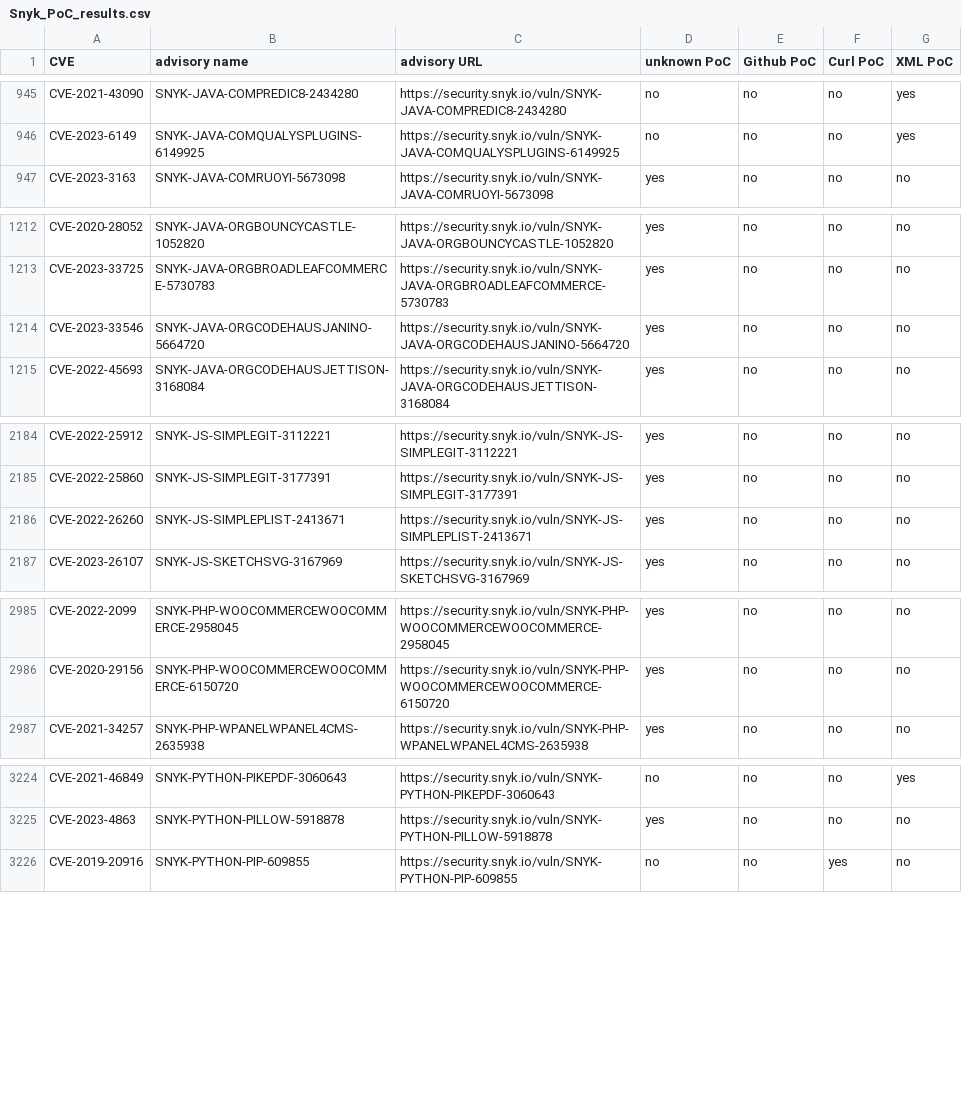
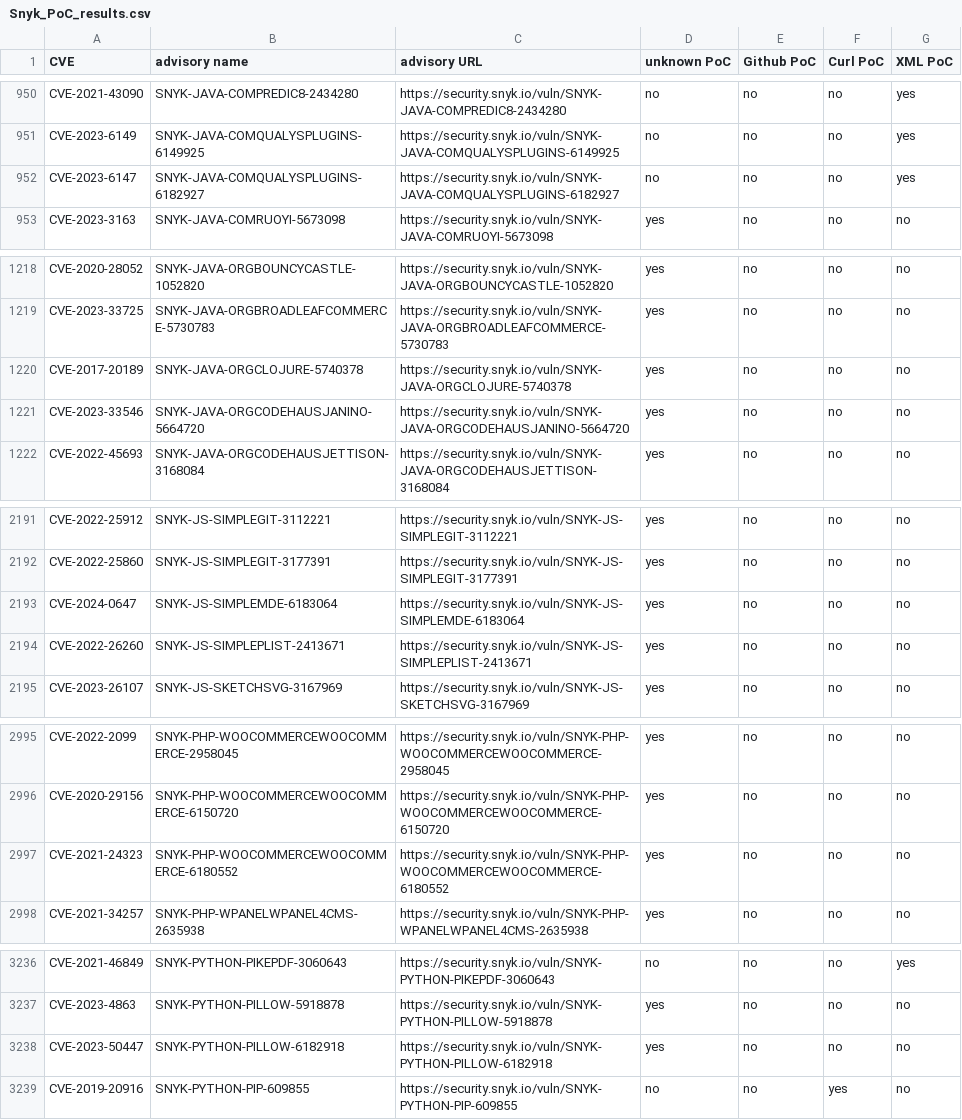
Before and after one commit to e-m-b-a/emba, a CSV file: config/Snyk_PoC_results.csv, drawn as a sheet; only a part is shown, gaps mark what is left out; the diff covers the shown part only.

Commit message:
Update Snyk database

```diff
--- a/config/Snyk_PoC_results.csv
+++ b/config/Snyk_PoC_results.csv
@@ -946,2 +951,3 @@ CVE-2021-43090;SNYK-JAVA-COMPREDIC8-2434280;https://security.snyk.io/vuln/SNYK-J
 CVE-2023-6149;SNYK-JAVA-COMQUALYSPLUGINS-6149925;https://security.snyk.io/vuln/SNYK-JAVA-COMQUALYSPLUGINS-6149925;no;no;no;yes;
+CVE-2023-6147;SNYK-JAVA-COMQUALYSPLUGINS-6182927;https://security.snyk.io/vuln/SNYK-JAVA-COMQUALYSPLUGINS-6182927;no;no;no;yes;
 CVE-2023-3163;SNYK-JAVA-COMRUOYI-5673098;https://security.snyk.io/vuln/SNYK-JAVA-COMRUOYI-5673098;yes;no;no;no;
@@ -1213,2 +1219,3 @@ CVE-2020-28052;SNYK-JAVA-ORGBOUNCYCASTLE-1052820;https://security.snyk.io/vuln/S
 CVE-2023-33725;SNYK-JAVA-ORGBROADLEAFCOMMERCE-5730783;https://security.snyk.io/vuln/SNYK-JAVA-ORGBROADLEAFCOMMERCE-5730783;yes;no;no;no;
+CVE-2017-20189;SNYK-JAVA-ORGCLOJURE-5740378;https://security.snyk.io/vuln/SNYK-JAVA-ORGCLOJURE-5740378;yes;no;no;no;
 CVE-2023-33546;SNYK-JAVA-ORGCODEHAUSJANINO-5664720;https://security.snyk.io/vuln/SNYK-JAVA-ORGCODEHAUSJANINO-5664720;yes;no;no;no;
@@ -2185,2 +2192,3 @@ CVE-2022-25912;SNYK-JS-SIMPLEGIT-3112221;https://security.snyk.io/vuln/SNYK-JS-S
 CVE-2022-25860;SNYK-JS-SIMPLEGIT-3177391;https://security.snyk.io/vuln/SNYK-JS-SIMPLEGIT-3177391;yes;no;no;no;
+CVE-2024-0647;SNYK-JS-SIMPLEMDE-6183064;https://security.snyk.io/vuln/SNYK-JS-SIMPLEMDE-6183064;yes;no;no;no;
 CVE-2022-26260;SNYK-JS-SIMPLEPLIST-2413671;https://security.snyk.io/vuln/SNYK-JS-SIMPLEPLIST-2413671;yes;no;no;no;
@@ -2986,2 +2996,3 @@ CVE-2022-2099;SNYK-PHP-WOOCOMMERCEWOOCOMMERCE-2958045;https://security.snyk.io/v
 CVE-2020-29156;SNYK-PHP-WOOCOMMERCEWOOCOMMERCE-6150720;https://security.snyk.io/vuln/SNYK-PHP-WOOCOMMERCEWOOCOMMERCE-6150720;yes;no;no;no;
+CVE-2021-24323;SNYK-PHP-WOOCOMMERCEWOOCOMMERCE-6180552;https://security.snyk.io/vuln/SNYK-PHP-WOOCOMMERCEWOOCOMMERCE-6180552;yes;no;no;no;
 CVE-2021-34257;SNYK-PHP-WPANELWPANEL4CMS-2635938;https://security.snyk.io/vuln/SNYK-PHP-WPANELWPANEL4CMS-2635938;yes;no;no;no;
@@ -3225,2 +3237,3 @@ CVE-2021-46849;SNYK-PYTHON-PIKEPDF-3060643;https://security.snyk.io/vuln/SNYK-PY
 CVE-2023-4863;SNYK-PYTHON-PILLOW-5918878;https://security.snyk.io/vuln/SNYK-PYTHON-PILLOW-5918878;yes;no;no;no;
+CVE-2023-50447;SNYK-PYTHON-PILLOW-6182918;https://security.snyk.io/vuln/SNYK-PYTHON-PILLOW-6182918;yes;no;no;no;
 CVE-2019-20916;SNYK-PYTHON-PIP-609855;https://security.snyk.io/vuln/SNYK-PYTHON-PIP-609855;no;no;yes;no;
```
Also changed, not shown: 9 added rows and 16 moved rows elsewhere in this file.
